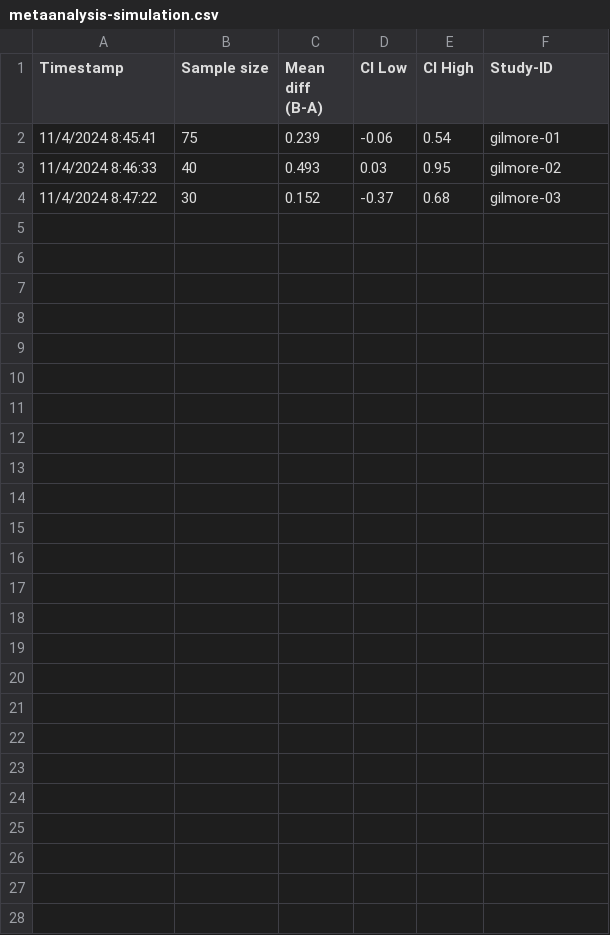
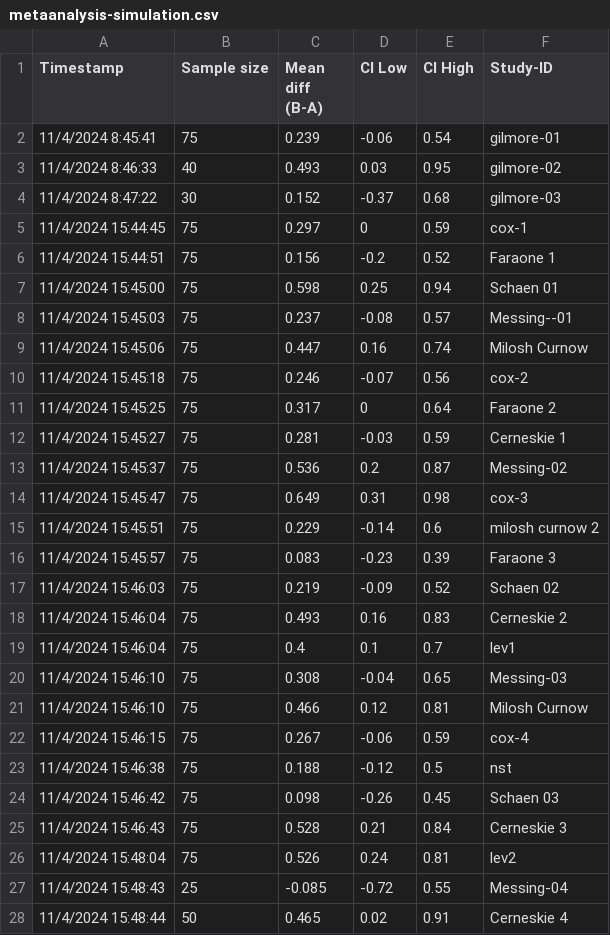
Before and after one commit to psu-psychology/psych-490-reproducibility-2024-fall, a CSV file: src/supplemental/csv/metaanalysis-simulation.csv, drawn as a sheet; the diff names each change by its address in the sheet, - before the commit and + after, or states it on an @@ line.

```diff
--- a/src/supplemental/csv/metaanalysis-simulation.csv
+++ b/src/supplemental/csv/metaanalysis-simulation.csv
+row 5: 11/4/2024 15:44:45 | 75 | 0.297 | 0 | 0.59 | cox-1
+row 6: 11/4/2024 15:44:51 | 75 | 0.156 | -0.2 | 0.52 | Faraone 1
+row 7: 11/4/2024 15:45:00 | 75 | 0.598 | 0.25 | 0.94 | Schaen 01
+row 8: 11/4/2024 15:45:03 | 75 | 0.237 | -0.08 | 0.57 | Messing--01
+row 9: 11/4/2024 15:45:06 | 75 | 0.447 | 0.16 | 0.74 | Milosh Curnow
+row 10: 11/4/2024 15:45:18 | 75 | 0.246 | -0.07 | 0.56 | cox-2
+row 11: 11/4/2024 15:45:25 | 75 | 0.317 | 0 | 0.64 | Faraone 2
+row 12: 11/4/2024 15:45:27 | 75 | 0.281 | -0.03 | 0.59 | Cerneskie 1
+row 13: 11/4/2024 15:45:37 | 75 | 0.536 | 0.2 | 0.87 | Messing-02
+row 14: 11/4/2024 15:45:47 | 75 | 0.649 | 0.31 | 0.98 | cox-3
+row 15: 11/4/2024 15:45:51 | 75 | 0.229 | -0.14 | 0.6 | milosh curnow 2
+row 16: 11/4/2024 15:45:57 | 75 | 0.083 | -0.23 | 0.39 | Faraone 3
+row 17: 11/4/2024 15:46:03 | 75 | 0.219 | -0.09 | 0.52 | Schaen 02
+row 18: 11/4/2024 15:46:04 | 75 | 0.493 | 0.16 | 0.83 | Cerneskie 2
+row 19: 11/4/2024 15:46:04 | 75 | 0.4 | 0.1 | 0.7 | lev1
+row 20: 11/4/2024 15:46:10 | 75 | 0.308 | -0.04 | 0.65 | Messing-03
+row 21: 11/4/2024 15:46:10 | 75 | 0.466 | 0.12 | 0.81 | Milosh Curnow
+row 22: 11/4/2024 15:46:15 | 75 | 0.267 | -0.06 | 0.59 | cox-4
+row 23: 11/4/2024 15:46:38 | 75 | 0.188 | -0.12 | 0.5 | nst
+row 24: 11/4/2024 15:46:42 | 75 | 0.098 | -0.26 | 0.45 | Schaen 03
+row 25: 11/4/2024 15:46:43 | 75 | 0.528 | 0.21 | 0.84 | Cerneskie 3
+row 26: 11/4/2024 15:48:04 | 75 | 0.526 | 0.24 | 0.81 | lev2
+row 27: 11/4/2024 15:48:43 | 25 | -0.085 | -0.72 | 0.55 | Messing-04
+row 28: 11/4/2024 15:48:44 | 50 | 0.465 | 0.02 | 0.91 | Cerneskie 4
```
Also changed, not shown: 7 other files.
